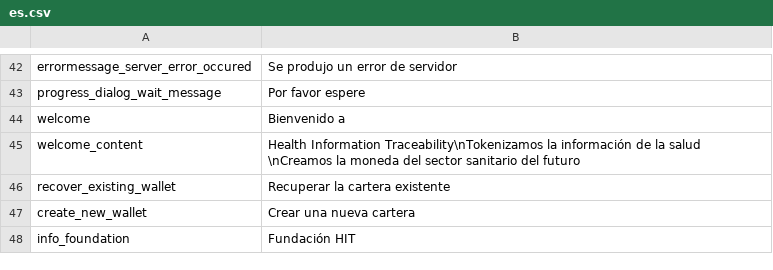
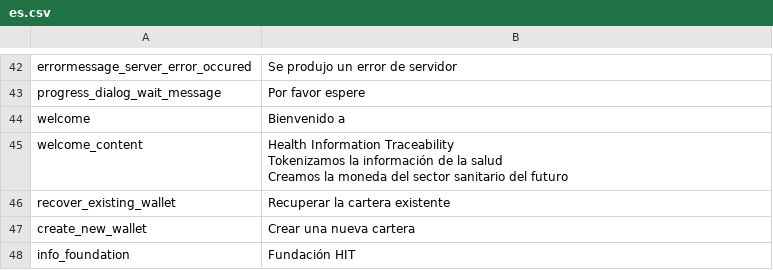
Before and after one commit to CentivaHealth/centiva-translations, a CSV file: es.csv, drawn as a sheet; only a part is shown, gaps mark what is left out; the diff covers the shown part only.

```diff
--- a/es.csv
+++ b/es.csv
@@ -45 +45,3 @@ welcome,Bienvenido a
-welcome_content,Health Information Traceability\nTokenizamos la información de la salud \nCreamos la moneda del sector sanitario del futuro
+welcome_content,"Health Information Traceability
+Tokenizamos la información de la salud
+Creamos la moneda del sector sanitario del futuro"
```
Also changed, not shown: 2 added rows, 2 removed rows, 3 moved rows and 6 edited cells elsewhere in this file.
